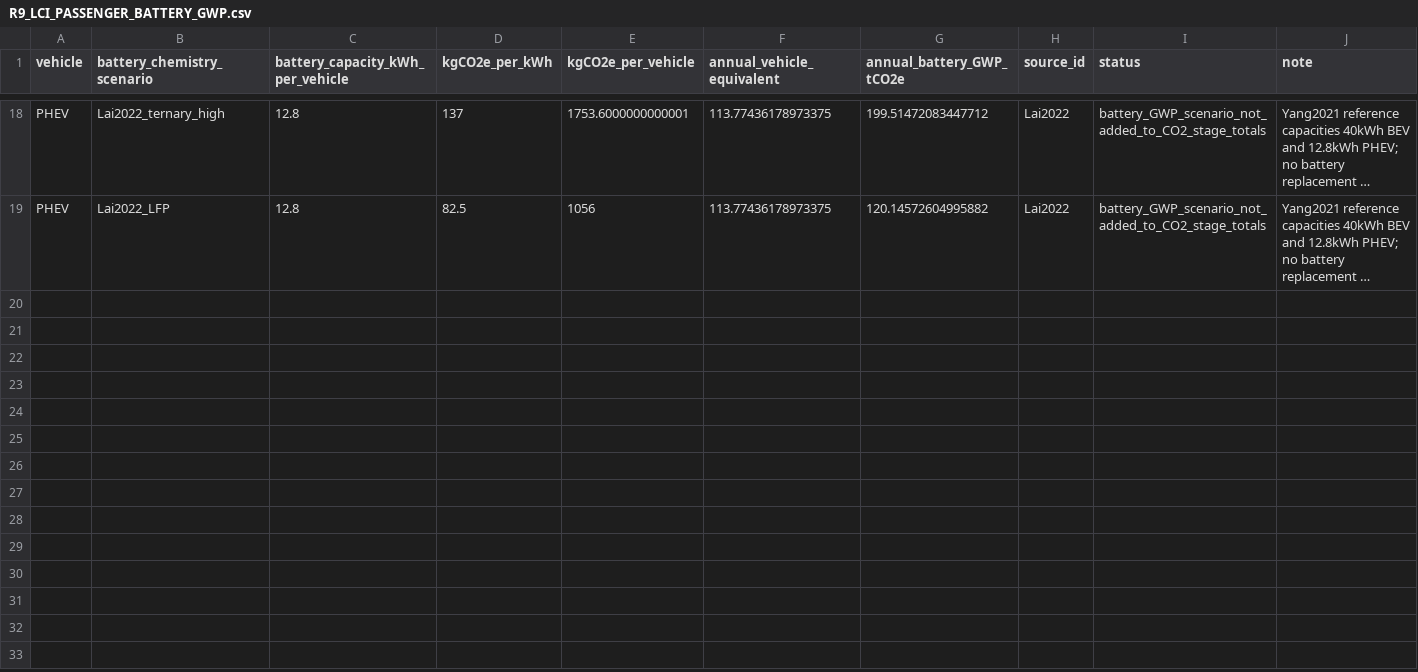
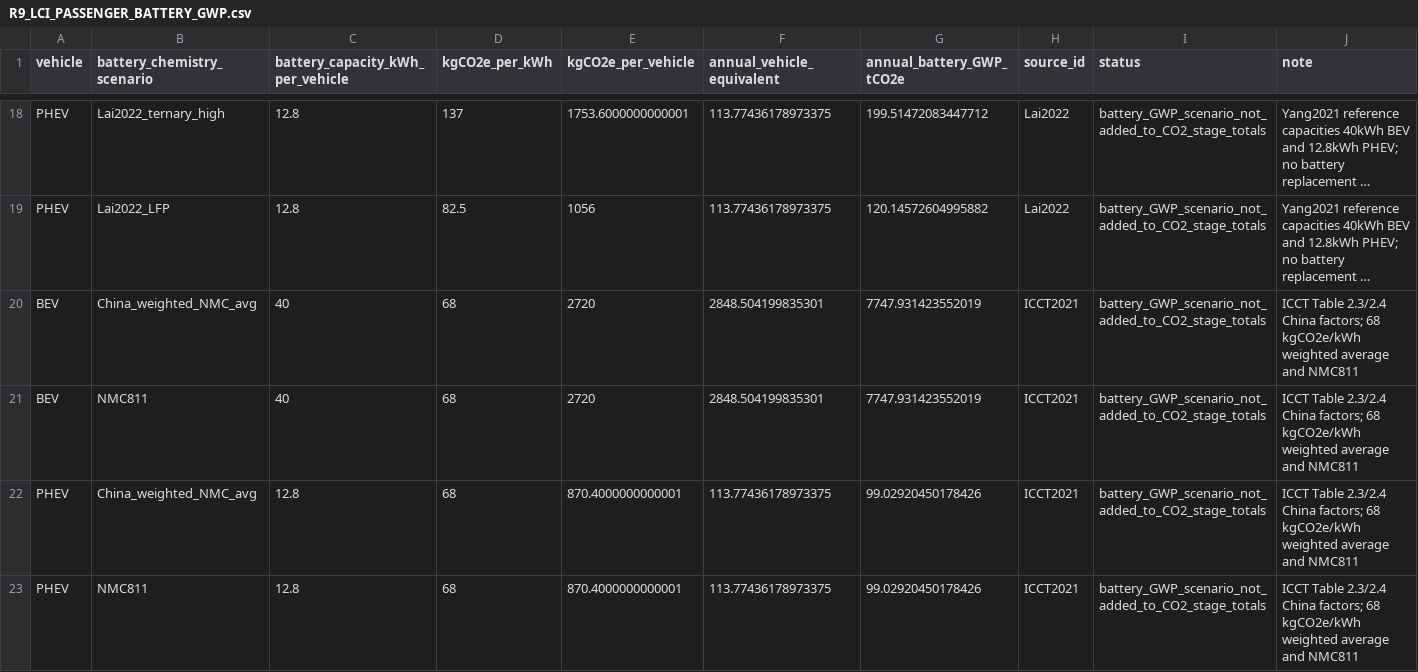
Before and after one commit to Alias0000001/APMCM-2023-C-Q5-Beijing, a CSV file: 07_LCA_LCIA/R9_LCI_PASSENGER_BATTERY_GWP.csv, drawn as a sheet; only a part is shown, gaps mark what is left out; long unchanged cells end in …; the diff names each change by its address in the sheet, - before the commit and + after, or states it on an @@ line.

Commit message:
R9.2 add ICCT China weighted average and NMC811 battery scenarios

```diff
--- a/07_LCA_LCIA/R9_LCI_PASSENGER_BATTERY_GWP.csv
+++ b/07_LCA_LCIA/R9_LCI_PASSENGER_BATTERY_GWP.csv
+row 20: BEV | China_weighted_NMC_avg | 40 | 68 | 2720 | 2848.504199835301 | 7747.931423552019 | ICCT2021 | battery_GWP_scenario_not_added_to_CO2_stage_totals | ICCT Table 2.3/2.4 China factors; 68 kgCO2e/kWh weighted average and NMC811
+row 21: BEV | NMC811 | 40 | 68 | 2720 | 2848.504199835301 | 7747.931423552019 | ICCT2021 | battery_GWP_scenario_not_added_to_CO2_stage_totals | ICCT Table 2.3/2.4 China factors; 68 kgCO2e/kWh weighted average and NMC811
+row 22: PHEV | China_weighted_NMC_avg | 12.8 | 68 | 870.4000000000001 | 113.77436178973375 | 99.02920450178426 | ICCT2021 | battery_GWP_scenario_not_added_to_CO2_stage_totals | ICCT Table 2.3/2.4 China factors; 68 kgCO2e/kWh weighted average and NMC811
+row 23: PHEV | NMC811 | 12.8 | 68 | 870.4000000000001 | 113.77436178973375 | 99.02920450178426 | ICCT2021 | battery_GWP_scenario_not_added_to_CO2_stage_totals | ICCT Table 2.3/2.4 China factors; 68 kgCO2e/kWh weighted average and NMC811
```
